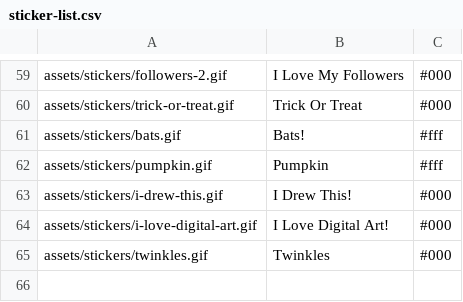
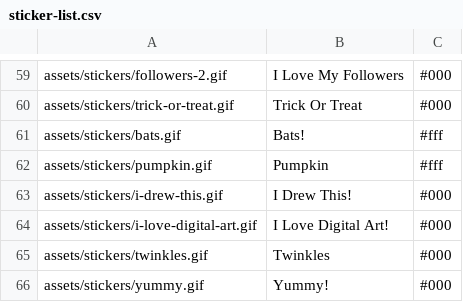
Before and after one commit to Motivesoft/condaluna, a CSV file: assets/scripts/sticker-list.csv, drawn as a sheet; only a part is shown, gaps mark what is left out; the diff names each change by its address in the sheet, - before the commit and + after, or states it on an @@ line.

Commit message:
Added yummy sticker

```diff
--- a/assets/scripts/sticker-list.csv
+++ b/assets/scripts/sticker-list.csv
+row 66: assets/stickers/yummy.gif | Yummy! | #000
```
Also changed, not shown: 3 other files.
